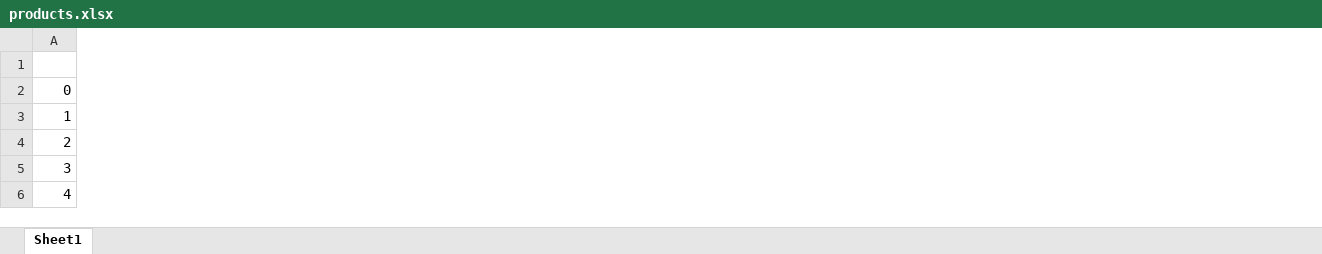
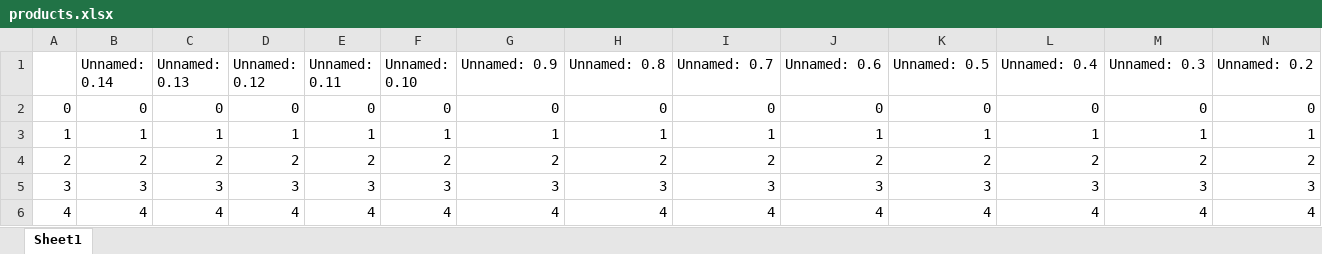
Before and after one commit to utsavkoul/Exceltodb, an Excel workbook: OneDrive/Documents/Exceltodb-post_data/Exceltodb-post_data/files/products.xlsx, sheet Sheet1, drawn as a sheet; only a part is shown; values as stored, in another font and other column widths than the file's, no borders; the diff covers the shown part only; the diff names each change by its address in the sheet, - before the commit and + after, or states it on an @@ line.

```diff
--- a/OneDrive/Documents/Exceltodb-post_data/Exceltodb-post_data/files/products.xlsx (sheet Sheet1)
+++ b/OneDrive/Documents/Exceltodb-post_data/Exceltodb-post_data/files/products.xlsx (sheet Sheet1)
+column B (Unnamed: 0.14), rows 2-6: 0 | 1 | 2 | 3 | 4
+column C (Unnamed: 0.13), rows 2-6: 0 | 1 | 2 | 3 | 4
+column D (Unnamed: 0.12), rows 2-6: 0 | 1 | 2 | 3 | 4
+column E (Unnamed: 0.11), rows 2-6: 0 | 1 | 2 | 3 | 4
+column F (Unnamed: 0.10), rows 2-6: 0 | 1 | 2 | 3 | 4
+column G (Unnamed: 0.9), rows 2-6: 0 | 1 | 2 | 3 | 4
+column H (Unnamed: 0.8), rows 2-6: 0 | 1 | 2 | 3 | 4
+column I (Unnamed: 0.7), rows 2-6: 0 | 1 | 2 | 3 | 4
+column J (Unnamed: 0.6), rows 2-6: 0 | 1 | 2 | 3 | 4
+column K (Unnamed: 0.5), rows 2-6: 0 | 1 | 2 | 3 | 4
+column L (Unnamed: 0.4), rows 2-6: 0 | 1 | 2 | 3 | 4
+column M (Unnamed: 0.3), rows 2-6: 0 | 1 | 2 | 3 | 4
+column N (Unnamed: 0.2), rows 2-6: 0 | 1 | 2 | 3 | 4
```
Also changed, not shown: 2 added columns elsewhere in this sheet, OneDrive/Documents/Exceltodb-post_data/Exceltodb-post_data/output/output.xlsx, 8 other files.
